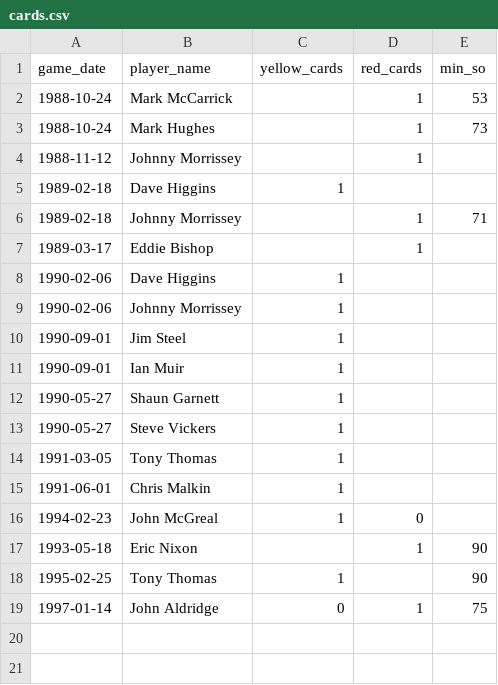
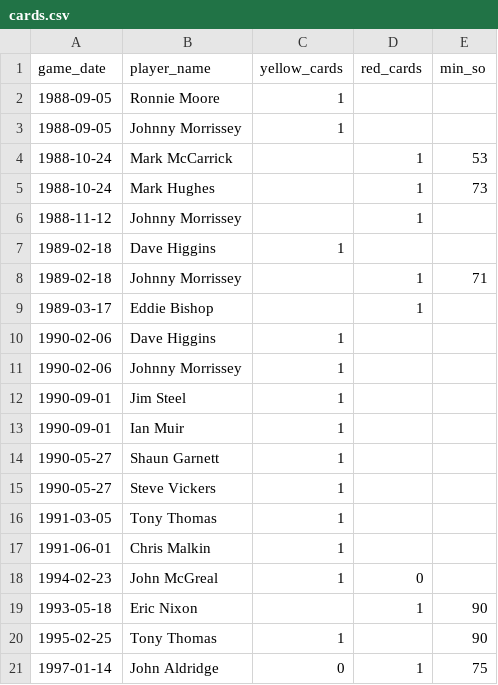
Before and after one commit to petebrown/complete-record, a CSV file: seasons/manual/cards.csv, drawn as a sheet.

Commit message:
added sub mins manually

```diff
--- a/seasons/manual/cards.csv
+++ b/seasons/manual/cards.csv
@@ -1,2 +1,4 @@
 game_date,player_name,yellow_cards,red_cards,min_so
+1988-09-05,Ronnie Moore,1,,
+1988-09-05,Johnny Morrissey,1,,
 1988-10-24,Mark McCarrick,,1,53
```
Also changed, not shown: seasons/manual/goal_mins.csv, seasons/manual/subs-minutes-needed.csv.
